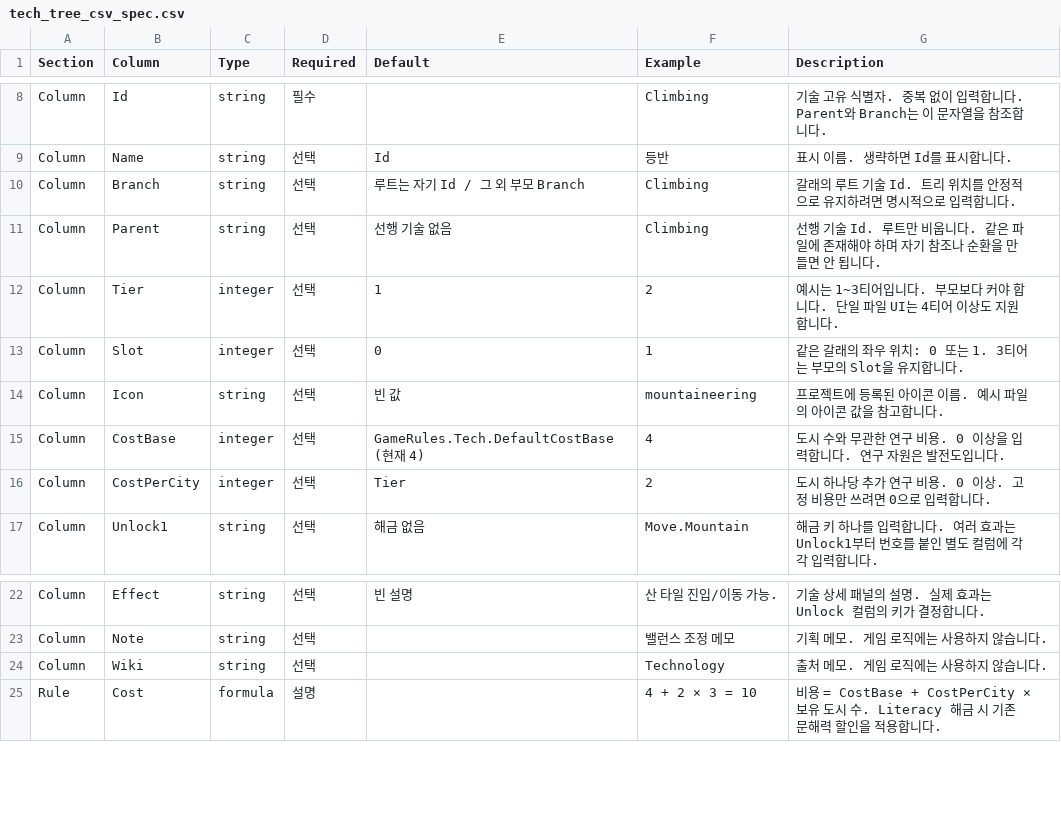
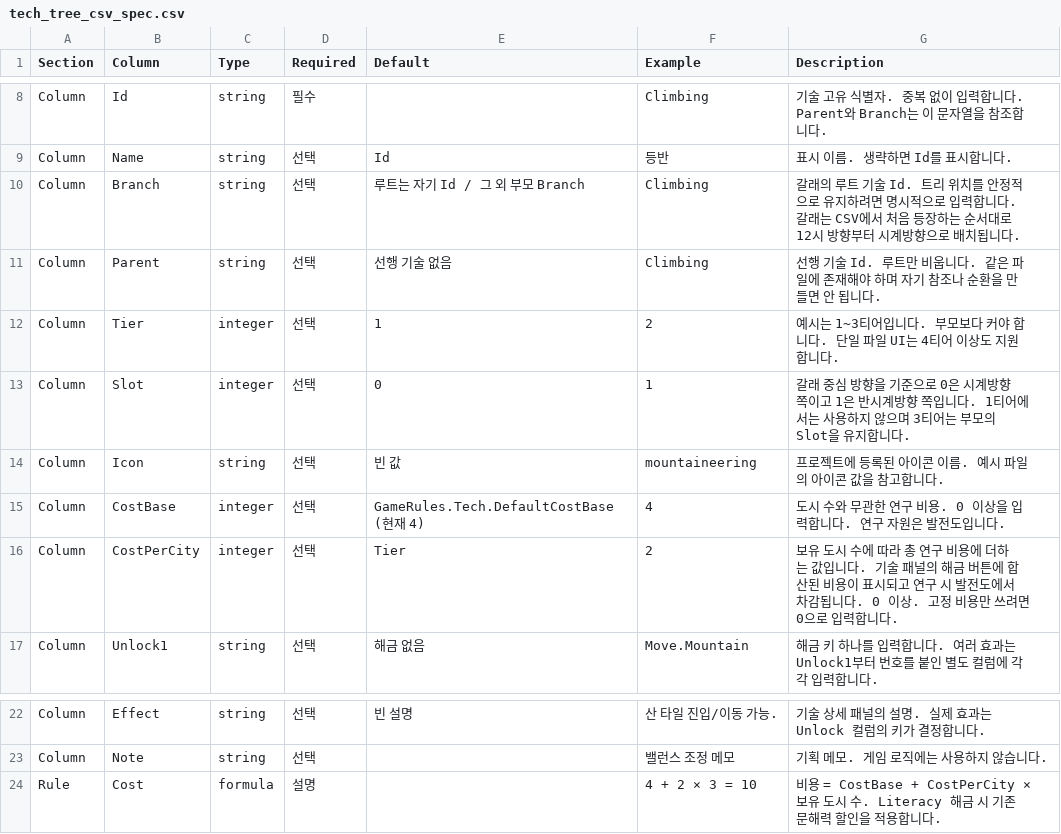
Before and after one commit to ybs1164/gugugaga, a CSV file: docs/tech_tree_csv_spec.csv, drawn as a sheet; only a part is shown, gaps mark what is left out.

Commit message:
docs: clarify clockwise technology placement and research cost display

```diff
--- a/docs/tech_tree_csv_spec.csv
+++ b/docs/tech_tree_csv_spec.csv
@@ -9,9 +9,9 @@ Column,Id,string,필수,,Climbing,기술 고유 식별자. 중복 없이 입력
 Column,Name,string,선택,Id,등반,표시 이름. 생략하면 Id를 표시합니다.
-Column,Branch,string,선택,루트는 자기 Id / 그 외 부모 Branch,Climbing,갈래의 루트 기술 Id. 트리 위치를 안정적으로 유지하려면 명시적으로 입력합니다.
+Column,Branch,string,선택,루트는 자기 Id / 그 외 부모 Branch,Climbing,갈래의 루트 기술 Id. 트리 위치를 안정적으로 유지하려면 명시적으로 입력합니다. 갈래는 CSV에서 처음 등장하는 순서대로 12시 방향부터 시계방향으로 배치됩니다.
 Column,Parent,string,선택,선행 기술 없음,Climbing,선행 기술 Id. 루트만 비웁니다. 같은 파일에 존재해야 하며 자기 참조나 순환을 만들면 안 됩니다.
 Column,Tier,integer,선택,1,2,예시는 1~3티어입니다. 부모보다 커야 합니다. 단일 파일 UI는 4티어 이상도 지원합니다.
-Column,Slot,integer,선택,0,1,같은 갈래의 좌우 위치: 0 또는 1. 3티어는 부모의 Slot을 유지합니다.
+Column,Slot,integer,선택,0,1,갈래 중심 방향을 기준으로 0은 시계방향 쪽이고 1은 반시계방향 쪽입니다. 1티어에서는 사용하지 않으며 3티어는 부모의 Slot을 유지합니다.
 Column,Icon,string,선택,빈 값,mountaineering,프로젝트에 등록된 아이콘 이름. 예시 파일의 아이콘 값을 참고합니다.
 Column,CostBase,integer,선택,GameRules.Tech.DefaultCostBase (현재 4),4,도시 수와 무관한 연구 비용. 0 이상을 입력합니다. 연구 자원은 발전도입니다.
-Column,CostPerCity,integer,선택,Tier,2,도시 하나당 추가 연구 비용. 0 이상. 고정 비용만 쓰려면 0으로 입력합니다.
+Column,CostPerCity,integer,선택,Tier,2,보유 도시 수에 따라 총 연구 비용에 더하는 값입니다. 기술 패널의 해금 버튼에 합산된 비용이 표시되고 연구 시 발전도에서 차감됩니다. 0 이상. 고정 비용만 쓰려면 0으로 입력합니다.
 Column,Unlock1,string,선택,해금 없음,Move.Mountain,해금 키 하나를 입력합니다. 여러 효과는 Unlock1부터 번호를 붙인 별도 컬럼에 각각 입력합니다.
@@ -23,3 +23,2 @@ Column,Effect,string,선택,빈 설명,산 타일 진입/이동 가능.,기술
 Column,Note,string,선택,,밸런스 조정 메모,기획 메모. 게임 로직에는 사용하지 않습니다.
-Column,Wiki,string,선택,,Technology,출처 메모. 게임 로직에는 사용하지 않습니다.
 Rule,Cost,formula,설명,,4 + 2 × 3 = 10,비용 = CostBase + CostPerCity × 보유 도시 수. Literacy 해금 시 기존 문해력 할인을 적용합니다.
```
Also changed, not shown: 2 other files.
